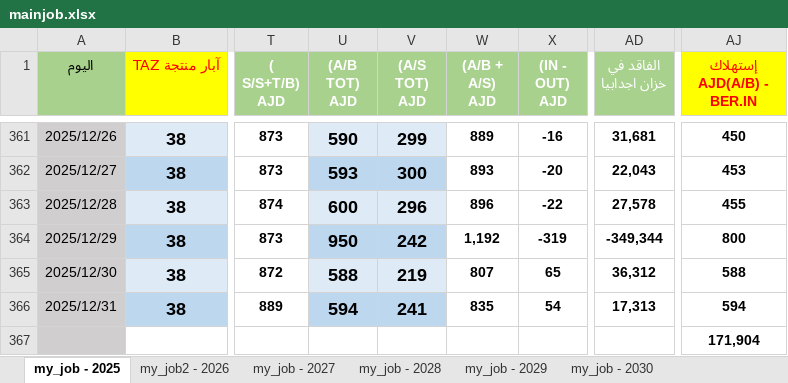
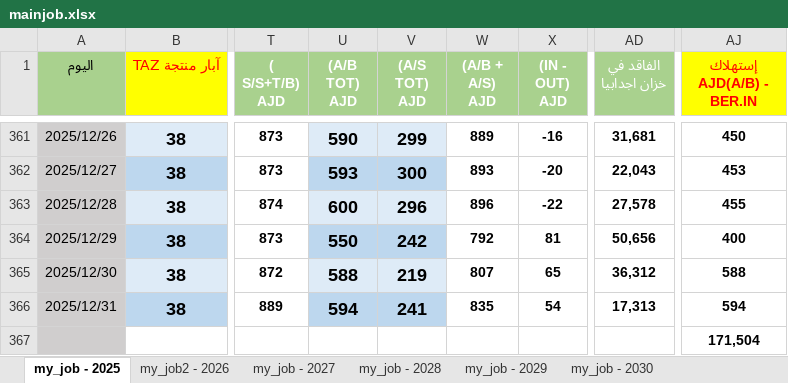
Before and after one commit to nasserab965-art/ajdabiya-control-system, an Excel workbook: mainjob.xlsx, sheet my_job - 2025, drawn as a sheet; only a part is shown, gaps mark what is left out; values as stored, in another font and other column widths than the file's, no borders; table styles not drawn; the diff names each change by its address in the sheet, - before the commit and + after, or states it on an @@ line.

Commit message:
تحديث تلقائي: mainjob.xlsx - 2026-10-24 00:18

```diff
--- a/mainjob.xlsx (sheet my_job - 2025)
+++ b/mainjob.xlsx (sheet my_job - 2025)
-U364 ((A/B TOT) AJD): 950
+U364 ((A/B TOT) AJD): 550
-W364 ((A/B + A/S) AJD): 1,192
+W364 ((A/B + A/S) AJD): 792
-X364 ((IN - OUT) AJD): -319
+X364 ((IN - OUT) AJD): 81
-AD364 (الفاقد في خزان اجدابيا): -349,344
+AD364 (الفاقد في خزان اجدابيا): 50,656
-AJ364 (إستهلاك AJD(A/B) - BER.IN): 800
+AJ364 (إستهلاك AJD(A/B) - BER.IN): 400
-AJ367 (إستهلاك AJD(A/B) - BER.IN): 171,904
+AJ367 (إستهلاك AJD(A/B) - BER.IN): 171,504
```
